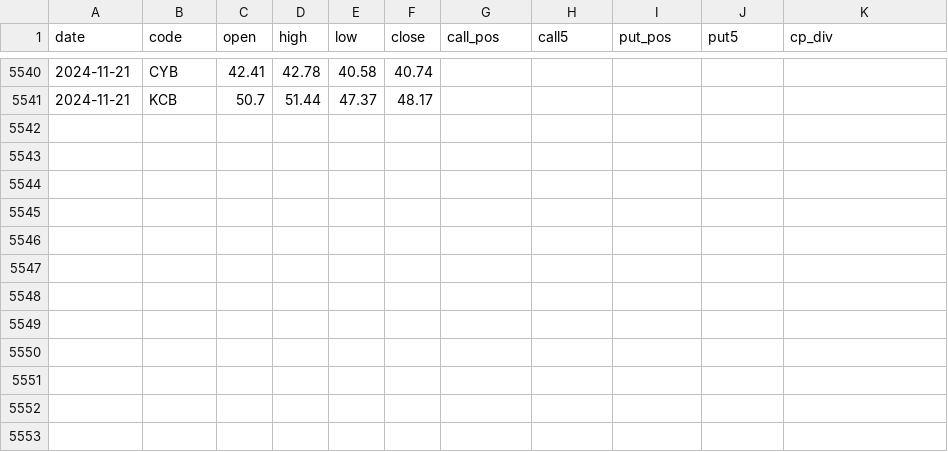
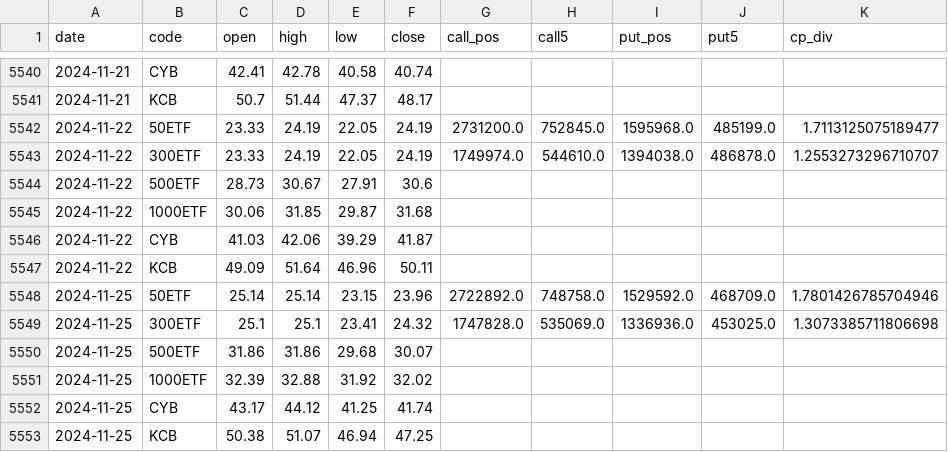
Before and after one commit to wliwh/trade_class, a CSV file: data_save/qvix_day.csv, drawn as a sheet; only a part is shown, gaps mark what is left out; the diff names each change by its address in the sheet, - before the commit and + after, or states it on an @@ line.

```diff
--- a/data_save/qvix_day.csv
+++ b/data_save/qvix_day.csv
+row 5542: 2024-11-22 | 50ETF | 23.33 | 24.19 | 22.05 | 24.19 | 2731200.0 | 752845.0 | 1595968.0 | 485199.0 | 1.7113125075189477
+row 5543: 2024-11-22 | 300ETF | 23.33 | 24.19 | 22.05 | 24.19 | 1749974.0 | 544610.0 | 1394038.0 | 486878.0 | 1.2553273296710707
+row 5544: 2024-11-22 | 500ETF | 28.73 | 30.67 | 27.91 | 30.6
+row 5545: 2024-11-22 | 1000ETF | 30.06 | 31.85 | 29.87 | 31.68
+row 5546: 2024-11-22 | CYB | 41.03 | 42.06 | 39.29 | 41.87
+row 5547: 2024-11-22 | KCB | 49.09 | 51.64 | 46.96 | 50.11
+row 5548: 2024-11-25 | 50ETF | 25.14 | 25.14 | 23.15 | 23.96 | 2722892.0 | 748758.0 | 1529592.0 | 468709.0 | 1.7801426785704946
+row 5549: 2024-11-25 | 300ETF | 25.1 | 25.1 | 23.41 | 24.32 | 1747828.0 | 535069.0 | 1336936.0 | 453025.0 | 1.3073385711806698
+row 5550: 2024-11-25 | 500ETF | 31.86 | 31.86 | 29.68 | 30.07
+row 5551: 2024-11-25 | 1000ETF | 32.39 | 32.88 | 31.92 | 32.02
+row 5552: 2024-11-25 | CYB | 43.17 | 44.12 | 41.25 | 41.74
+row 5553: 2024-11-25 | KCB | 50.38 | 51.07 | 46.94 | 47.25
```
Also changed, not shown: common/search_names.csv, data_save/high_low_legu.csv, 4 other files.
